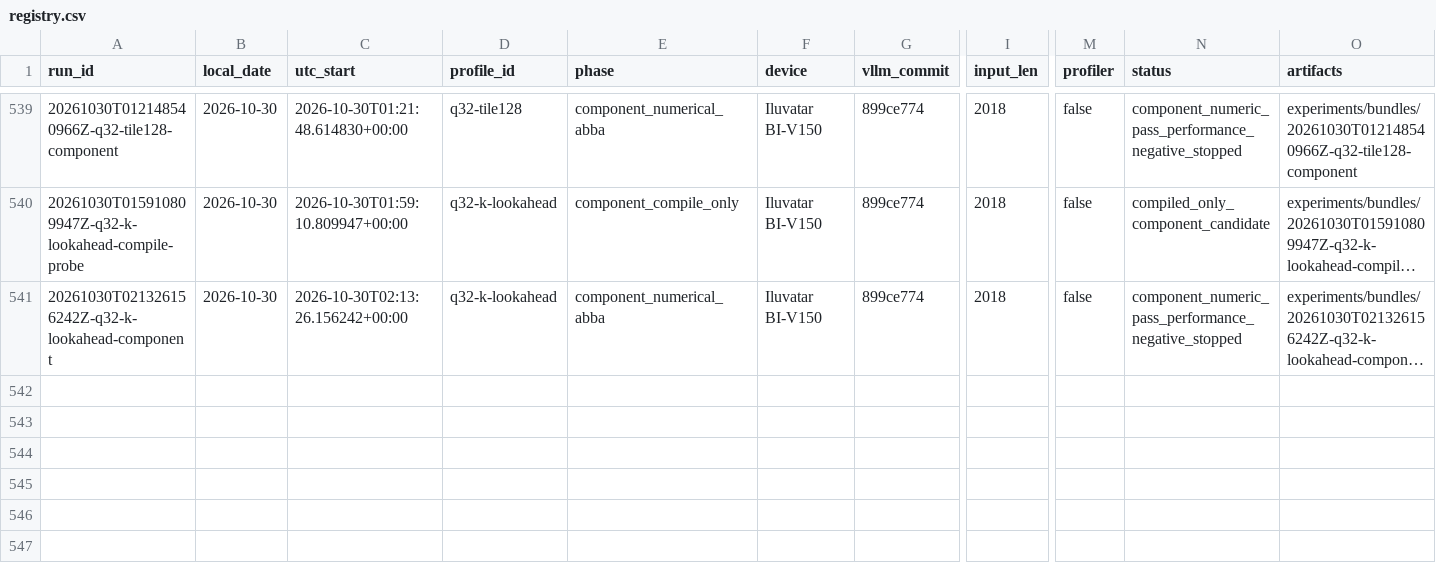
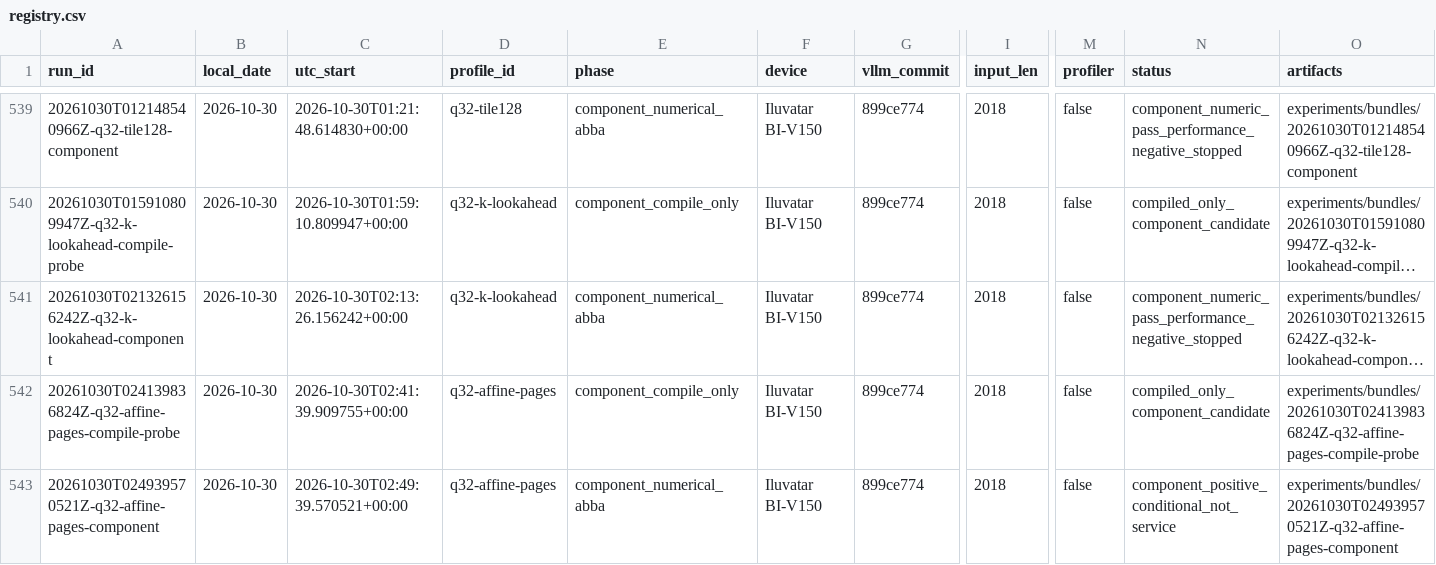
Before and after one commit to Silas-Zeng/FlagOS-Minicpm-S2, a CSV file: experiments/registry.csv, drawn as a sheet; only a part is shown, gaps mark what is left out; long unchanged cells end in …; rows hold the shown columns only; the diff names each change by its address in the sheet, - before the commit and + after, or states it on an @@ line.

```diff
--- a/experiments/registry.csv
+++ b/experiments/registry.csv
+row 542: 20261030T024139836824Z-q32-affine-pages-compile-probe | 2026-10-30 | 2026-10-30T02:41:39.909755+00:00 | q32-affine-pages | component_compile_only | Iluvatar BI-V150 | 899ce774 | 2018 | false | compiled_only_component_candidate | experiments/bundles/20261030T024139836824Z-q32-affine-pages-compile-probe
+row 543: 20261030T024939570521Z-q32-affine-pages-component | 2026-10-30 | 2026-10-30T02:49:39.570521+00:00 | q32-affine-pages | component_numerical_abba | Iluvatar BI-V150 | 899ce774 | 2018 | false | component_positive_conditional_not_service | experiments/bundles/20261030T024939570521Z-q32-affine-pages-component
```
Also changed, not shown: 34 other files.
